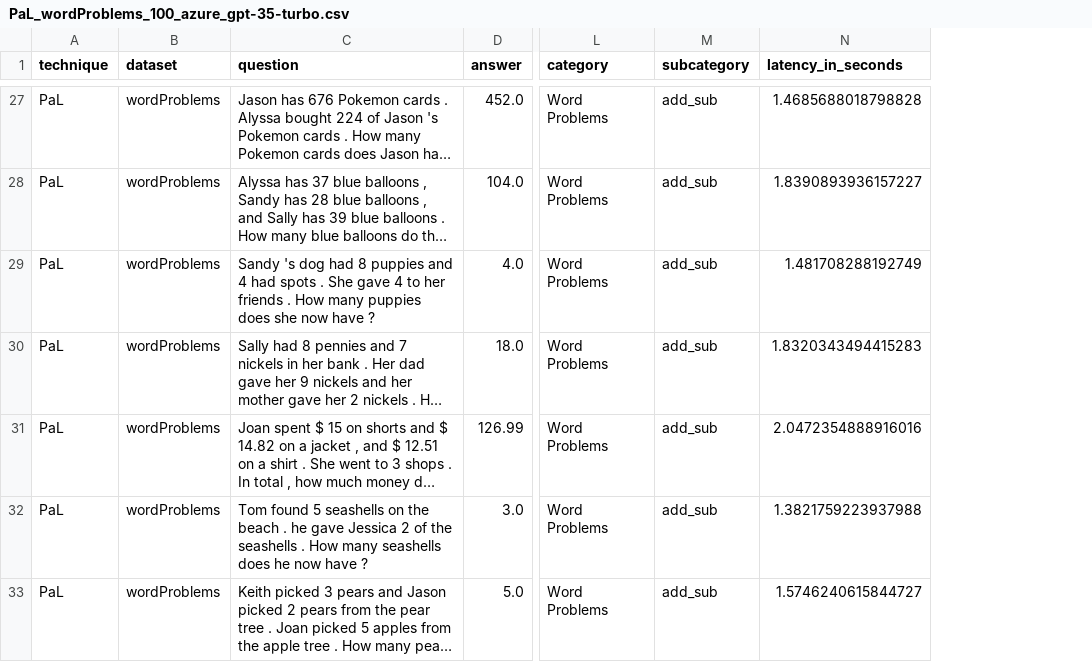
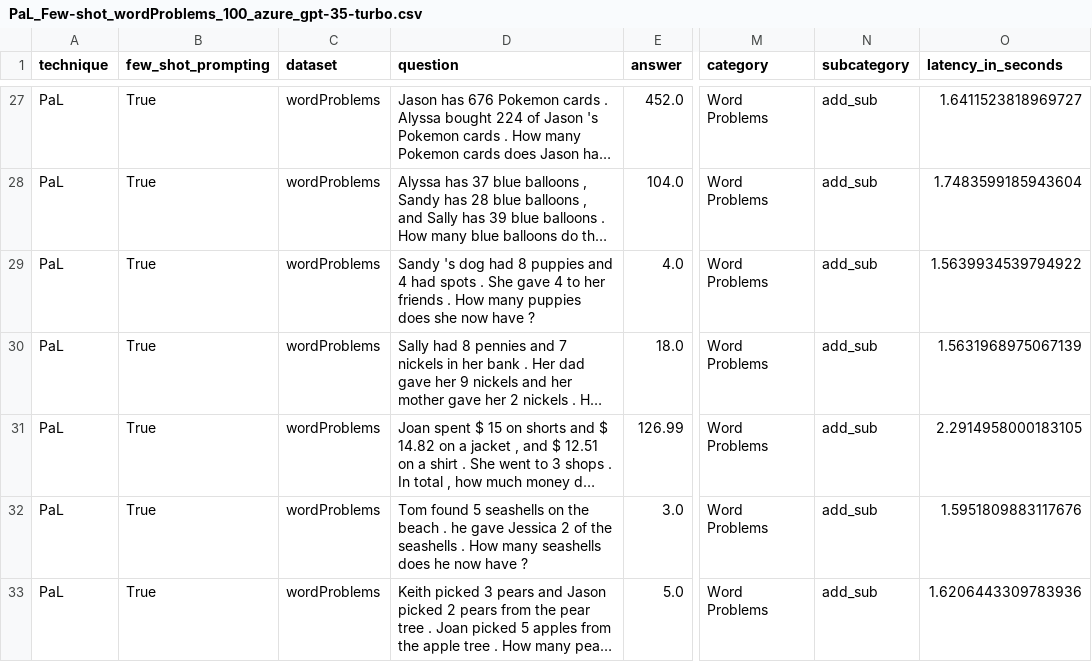
Before and after one commit to RamonKaspar/Math-Capabilities-LLM, a CSV file: evaluation/data/PaL_Few-shot_wordProblems_100_azure_gpt-35-turbo.csv (was evaluation/data/PaL_wordProblems_100_azure_gpt-35-turbo.csv), drawn as a sheet; only a part is shown, gaps mark what is left out; long unchanged cells end in …; addresses are those after the commit; the diff covers the shown part only; the diff names each change by its address in the sheet, - before the commit and + after, or states it on an @@ line.

Commit message:
Evaluate Baseline and PaL in zero- and few-shot scenario

```diff
--- a/evaluation/data/PaL_wordProblems_100_azure_gpt-35-turbo.csv
+++ b/evaluation/data/PaL_Few-shot_wordProblems_100_azure_gpt-35-turbo.csv
+column B (few_shot_prompting), rows 27-33: all True
-O27 (latency_in_seconds): 1.4685688018798828
+O27 (latency_in_seconds): 1.6411523818969727
-O28 (latency_in_seconds): 1.8390893936157227
+O28 (latency_in_seconds): 1.7483599185943604
-O29 (latency_in_seconds): 1.481708288192749
+O29 (latency_in_seconds): 1.5639934539794922
-O30 (latency_in_seconds): 1.8320343494415283
+O30 (latency_in_seconds): 1.5631968975067139
-O31 (latency_in_seconds): 2.0472354888916016
+O31 (latency_in_seconds): 2.2914958000183105
-O32 (latency_in_seconds): 1.3821759223937988
+O32 (latency_in_seconds): 1.5951809883117676
-O33 (latency_in_seconds): 1.5746240615844727
+O33 (latency_in_seconds): 1.6206443309783936
```
Also changed, not shown: 107 edited cells elsewhere in this file, 11 other files.
